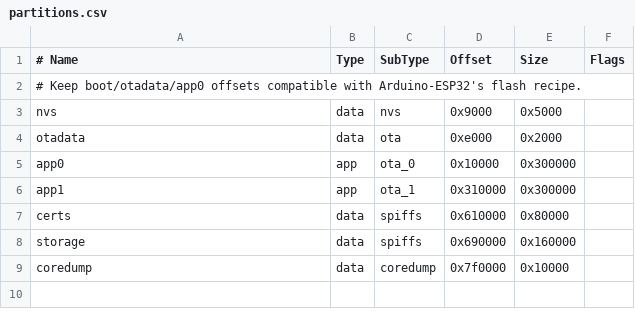
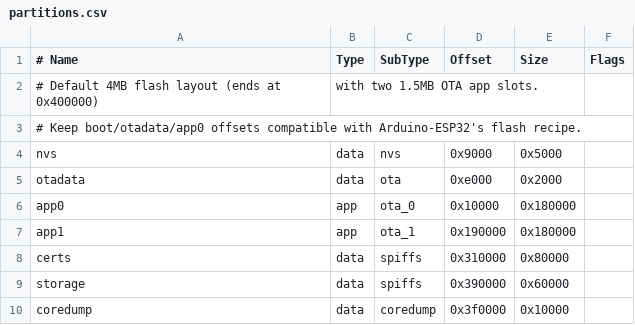
Before and after one commit to coloz/c3bridge, a CSV file: c3bridge-firmware/partitions.csv, drawn as a sheet.

```diff
--- a/c3bridge-firmware/partitions.csv
+++ b/c3bridge-firmware/partitions.csv
@@ -1,2 +1,3 @@
 # Name, Type, SubType, Offset, Size, Flags
+# Default 4MB flash layout (ends at 0x400000), with two 1.5MB OTA app slots.
 # Keep boot/otadata/app0 offsets compatible with Arduino-ESP32's flash recipe.
@@ -4,6 +5,6 @@ nvs,      data, nvs,      0x9000,   0x5000,
 otadata,  data, ota,      0xe000,   0x2000,
-app0,     app,  ota_0,    0x10000,  0x300000,
-app1,     app,  ota_1,    0x310000, 0x300000,
-certs,    data, spiffs,   0x610000, 0x80000,
-storage,  data, spiffs,   0x690000, 0x160000,
-coredump, data, coredump, 0x7f0000, 0x10000,
+app0,     app,  ota_0,    0x10000,  0x180000,
+app1,     app,  ota_1,    0x190000, 0x180000,
+certs,    data, spiffs,   0x310000, 0x80000,
+storage,  data, spiffs,   0x390000, 0x60000,
+coredump, data, coredump, 0x3f0000, 0x10000,
```
Also changed, not shown: 1 other file.
